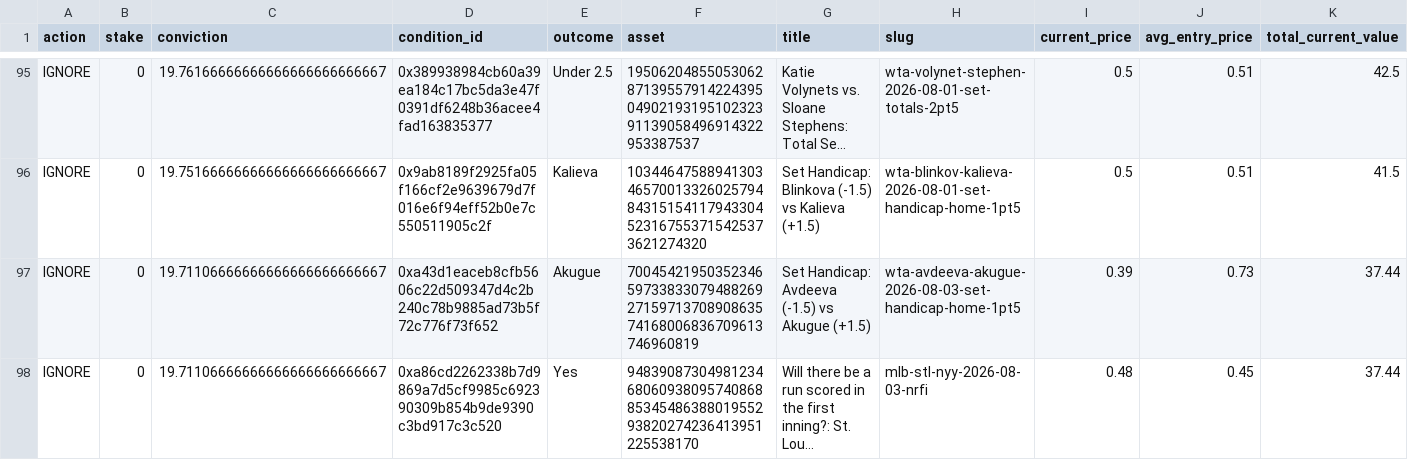
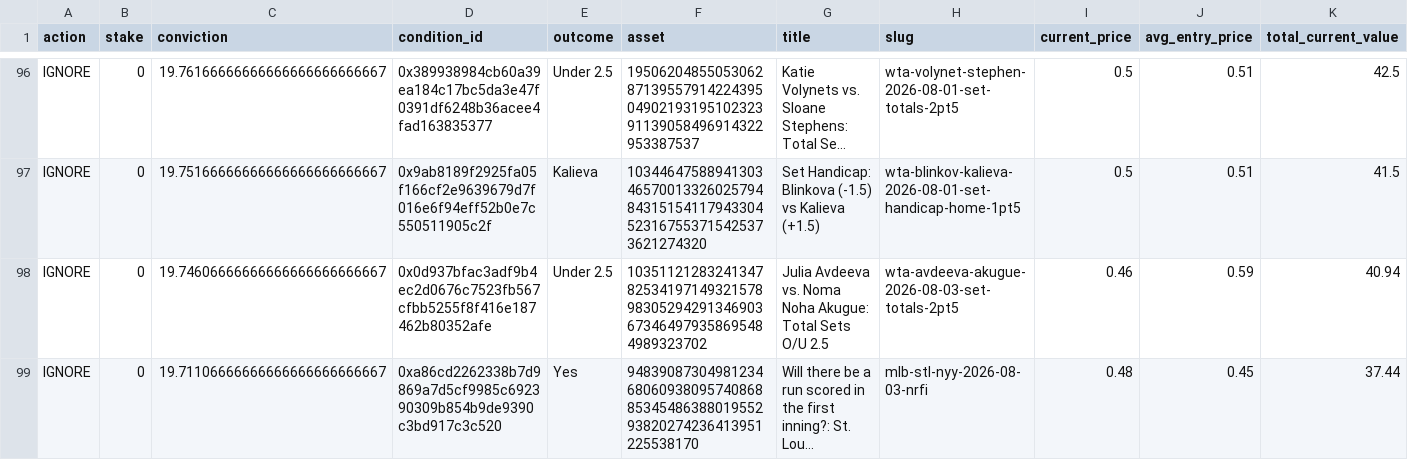
Before and after one commit to giuseppemineo685-beep/atlantis-polymarket-screening, a CSV file: outputs/active_portfolio_signals.csv, drawn as a sheet; only a part is shown, gaps mark what is left out; long unchanged cells end in …; addresses are those after the commit; the diff covers the shown part only; the diff names each change by its address in the sheet, - before the commit and + after, or states it on an @@ line.

```diff
--- a/outputs/active_portfolio_signals.csv
+++ b/outputs/active_portfolio_signals.csv
-C98 (conviction): 19.71106666666666666666666667
+C98 (conviction): 19.74606666666666666666666667
-D98 (condition_id): 0xa43d1eaceb8cfb5606c22d509347d4c2b240c78b9885ad73b5f72c776f73f652
+D98 (condition_id): 0x0d937bfac3adf9b4ec2d0676c7523fb567cfbb5255f8f416e187462b80352afe
-E98 (outcome): Akugue
+E98 (outcome): Under 2.5
-F98 (asset): 70045421950352346597338330794882692715971370890863574168006836709613746960819
+F98 (asset): 103511212832413478253419714932157898305294291346903673464979358695484989323702
-G98 (title): Set Handicap: Avdeeva (-1.5) vs Akugue (+1.5)
+G98 (title): Julia Avdeeva vs. Noma Noha Akugue: Total Sets O/U 2.5
-H98 (slug): wta-avdeeva-akugue-2026-08-03-set-handicap-home-1pt5
+H98 (slug): wta-avdeeva-akugue-2026-08-03-set-totals-2pt5
-I98 (current_price): 0.39
+I98 (current_price): 0.46
-J98 (avg_entry_price): 0.73
+J98 (avg_entry_price): 0.59
-K98 (total_current_value): 37.44
+K98 (total_current_value): 40.94
```
Also changed, not shown: 1 added row, 1 removed row and 2 edited cells elsewhere in this file, outputs/active_portfolio_signals_esports.csv, outputs/trade_log.csv, 2 other files.
